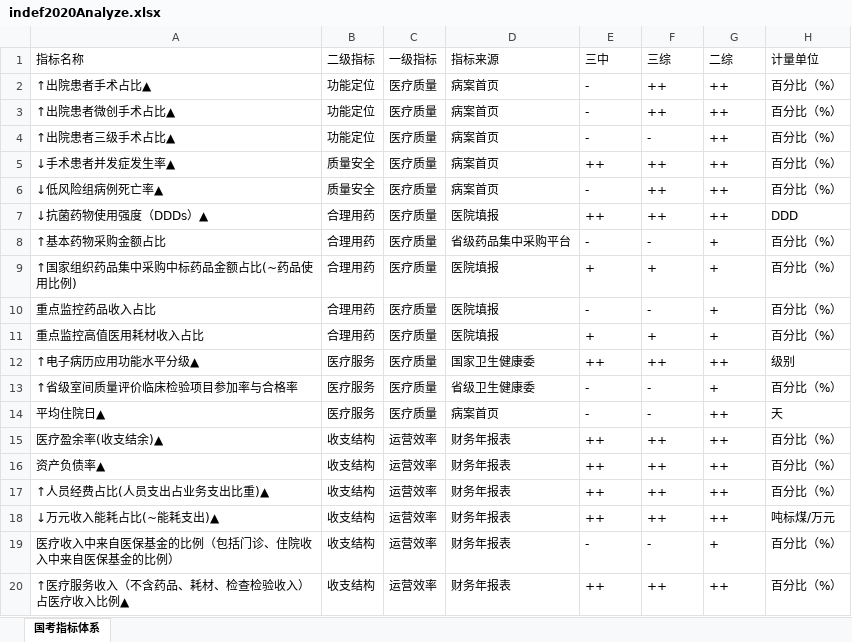
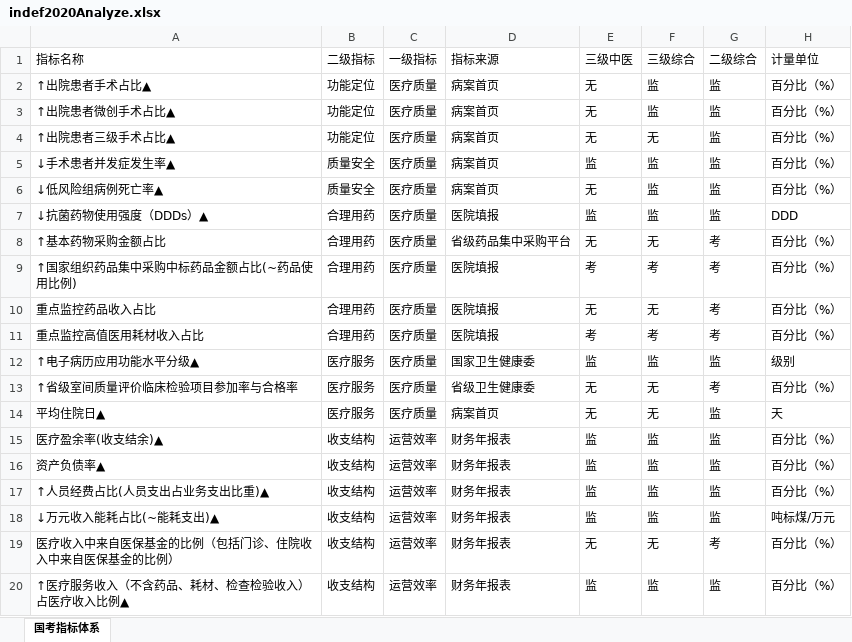
Before and after one commit to Tostig0916/hqcoffee, an Excel workbook: outputs/Excel/indef2020Analyze.xlsx, sheet 国考指标体系, drawn as a sheet; only a part is shown; values as stored, in another font and other column widths than the file's, no borders; the diff covers the shown part only; the diff names each change by its address in the sheet, - before the commit and + after, or states it on an @@ line.

Commit message:
modified

```diff
--- a/outputs/Excel/indef2020Analyze.xlsx (sheet 国考指标体系)
+++ b/outputs/Excel/indef2020Analyze.xlsx (sheet 国考指标体系)
-E1: 三中
+E1: 三级中医
-F1: 三综
+F1: 三级综合
-G1: 二综
+G1: 二级综合
-E2:E4 (三级中医): -
+E2:E4 (三级中医): 无
-F2:F3 (三级综合): ++
+F2:F3 (三级综合): 监
-G2:G7 (二级综合): ++
+G2:G7 (二级综合): 监
-F4 (三级综合): -
+F4 (三级综合): 无
-E5 (三级中医): ++
+E5 (三级中医): 监
-F5:F7 (三级综合): ++
+F5:F7 (三级综合): 监
-E6 (三级中医): -
+E6 (三级中医): 无
-E7 (三级中医): ++
+E7 (三级中医): 监
-E8 (三级中医): -
+E8 (三级中医): 无
-F8 (三级综合): -
+F8 (三级综合): 无
-G8:G11 (二级综合): +
+G8:G11 (二级综合): 考
-E9 (三级中医): +
+E9 (三级中医): 考
-F9 (三级综合): +
+F9 (三级综合): 考
-E10 (三级中医): -
+E10 (三级中医): 无
-F10 (三级综合): -
+F10 (三级综合): 无
-E11 (三级中医): +
+E11 (三级中医): 考
-F11 (三级综合): +
+F11 (三级综合): 考
-E12 (三级中医): ++
+E12 (三级中医): 监
-F12 (三级综合): ++
+F12 (三级综合): 监
-G12 (二级综合): ++
+G12 (二级综合): 监
-E13:E14 (三级中医): -
+E13:E14 (三级中医): 无
-F13:F14 (三级综合): -
+F13:F14 (三级综合): 无
-G13 (二级综合): +
+G13 (二级综合): 考
-G14:G18 (二级综合): ++
+G14:G18 (二级综合): 监
-E15:E18 (三级中医): ++
+E15:E18 (三级中医): 监
-F15:F18 (三级综合): ++
+F15:F18 (三级综合): 监
-E19 (三级中医): -
+E19 (三级中医): 无
-F19 (三级综合): -
+F19 (三级综合): 无
-G19 (二级综合): +
+G19 (二级综合): 考
-E20 (三级中医): ++
+E20 (三级中医): 监
-F20 (三级综合): ++
+F20 (三级综合): 监
-G20 (二级综合): ++
+G20 (二级综合): 监
```
Also changed, not shown: 213 edited cells elsewhere in this sheet.
